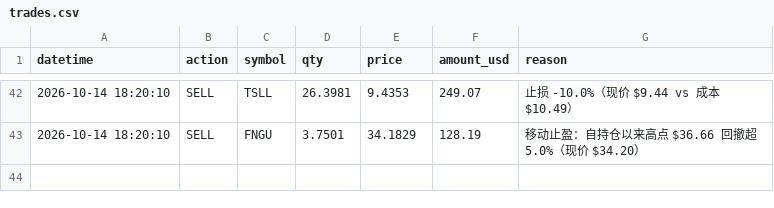
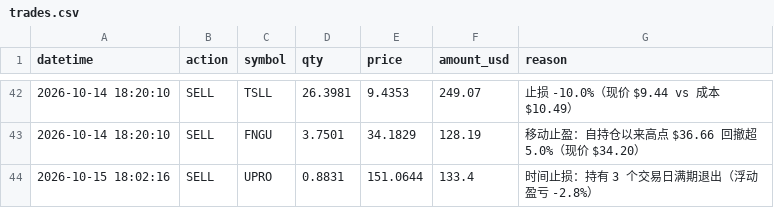
Before and after one commit to zivchu/us-paper-trader, a CSV file: trades.csv, drawn as a sheet; only a part is shown, gaps mark what is left out.

```diff
--- a/trades.csv
+++ b/trades.csv
@@ -43 +43,2 @@ datetime,action,symbol,qty,price,amount_usd,reason
 2026-10-14 18:20:10,SELL,FNGU,3.7501,34.1829,128.19,移动止盈：自持仓以来高点 $36.66 回撤超 5.0%（现价 $34.20）
+2026-10-15 18:02:16,SELL,UPRO,0.8831,151.0644,133.4,时间止损：持有 3 个交易日满期退出（浮动盈亏 -2.8%）
```
Also changed, not shown: 2 other files.
